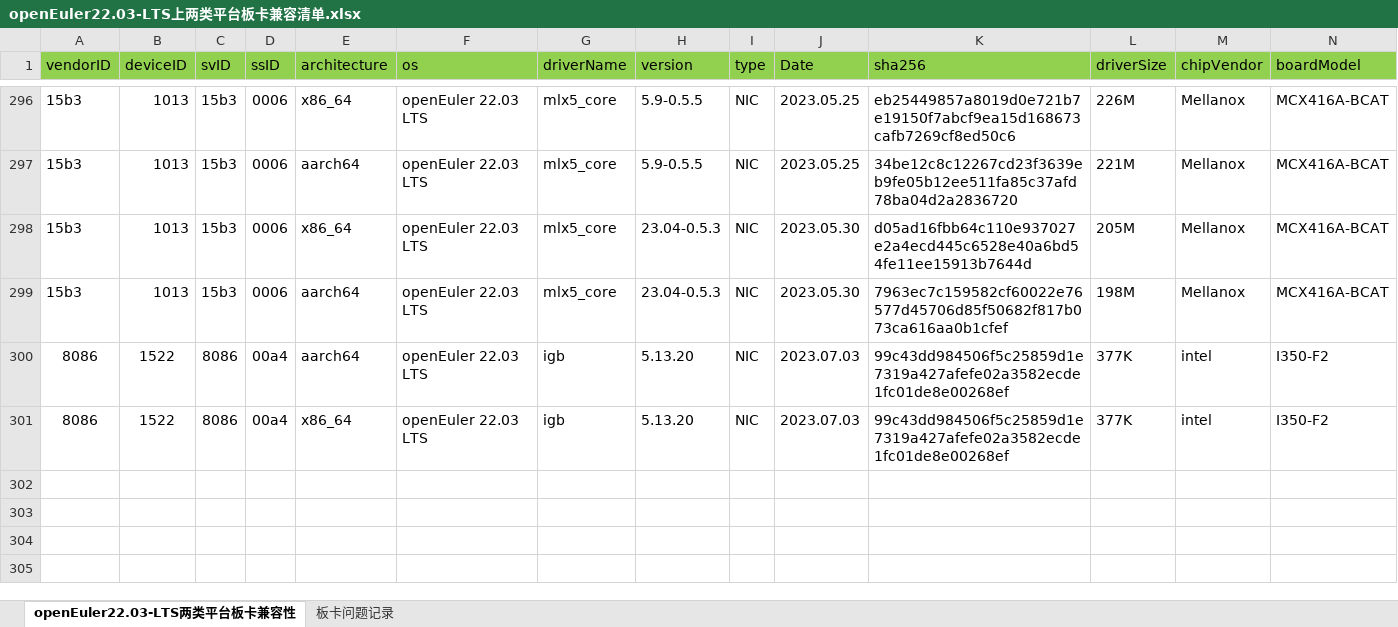
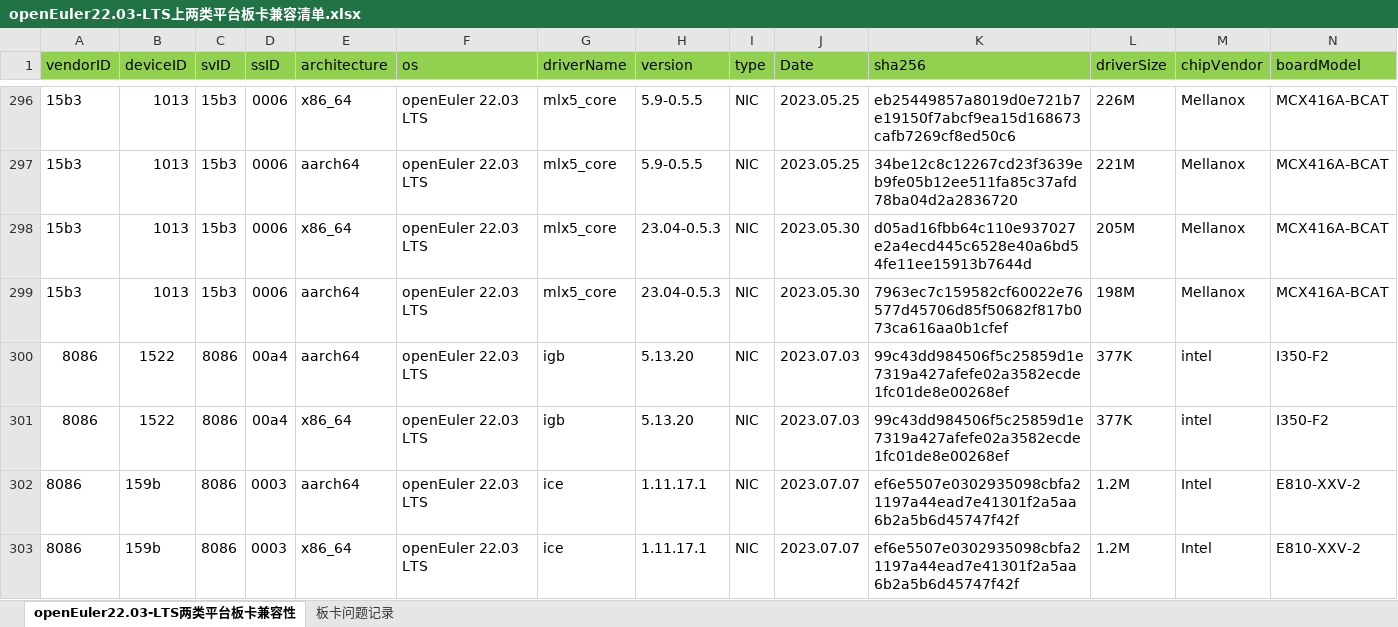
Before and after one commit to openeuler-mirror/openEuler-portal, an Excel workbook: data/compatibility/openEuler22.03-LTS上两类平台板卡兼容清单.xlsx, sheet openEuler22.03-LTS两类平台板卡兼容性, drawn as a sheet; only a part is shown, gaps mark what is left out; values as stored, in another font and other column widths than the file's, no borders; rows hold the shown columns only; the diff names each change by its address in the sheet, - before the commit and + after, or states it on an @@ line.

Commit message:
update excel

```diff
--- a/data/compatibility/openEuler22.03-LTS上两类平台板卡兼容清单.xlsx (sheet openEuler22.03-LTS两类平台板卡兼容性)
+++ b/data/compatibility/openEuler22.03-LTS上两类平台板卡兼容清单.xlsx (sheet openEuler22.03-LTS两类平台板卡兼容性)
+row 302: 8086 | 159b | 8086 | 0003 | aarch64 | openEuler 22.03 LTS | ice | 1.11.17.1 | NIC | 2023.07.07 | ef6e5507e0302935098cbfa21197a44ead7e41301f2a5aa6b2a5b6d45747f42f | 1.2M | Intel | E810-XXV-2
+row 303: 8086 | 159b | 8086 | 0003 | x86_64 | openEuler 22.03 LTS | ice | 1.11.17.1 | NIC | 2023.07.07 | ef6e5507e0302935098cbfa21197a44ead7e41301f2a5aa6b2a5b6d45747f42f | 1.2M | Intel | E810-XXV-2
```
Also changed, not shown: data/compatibility/openEuler20.03-LTS-SP3上两类平台板卡兼容清单.xlsx, 2 other files.
